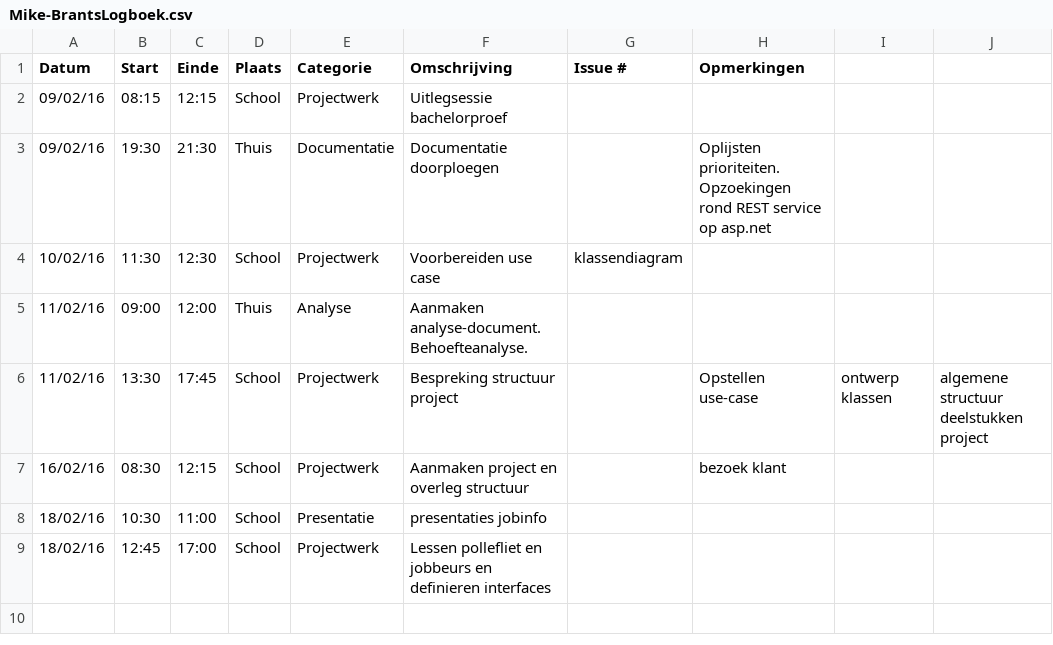
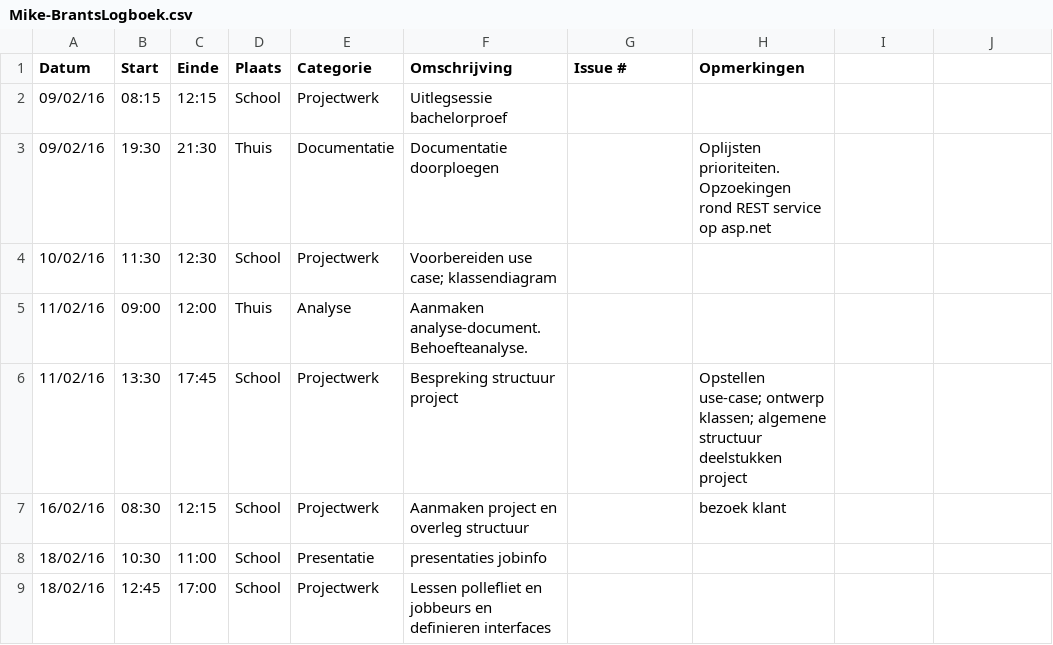
Before and after one commit to ghentlivinglab/Traffic-Travel-Time-Analyzer-2, a CSV file: Mike-BrantsLogboek.csv, drawn as a sheet.

Commit message:
Modified logbook

```diff
--- a/Mike-BrantsLogboek.csv
+++ b/Mike-BrantsLogboek.csv
@@ -3,5 +3,5 @@ Datum,Start,Einde,Plaats,Categorie,Omschrijving,Issue #,Opmerkingen
 09/02/16,19:30,21:30,Thuis,Documentatie,Documentatie doorploegen,,Oplijsten prioriteiten. Opzoekingen rond REST service op asp.net
-10/02/16,11:30,12:30,School,Projectwerk,Voorbereiden use case, klassendiagram,,
+10/02/16,11:30,12:30,School,Projectwerk,Voorbereiden use case; klassendiagram,,
 11/02/16,09:00,12:00,Thuis,Analyse,Aanmaken analyse-document. Behoefteanalyse.,,
-11/02/16,13:30,17:45,School,Projectwerk,Bespreking structuur project,,Opstellen use-case,ontwerp klassen, algemene structuur deelstukken project
+11/02/16,13:30,17:45,School,Projectwerk,Bespreking structuur project,,Opstellen use-case; ontwerp klassen; algemene structuur deelstukken project
 16/02/16,08:30,12:15,School,Projectwerk,Aanmaken project en overleg structuur,,bezoek klant
```
